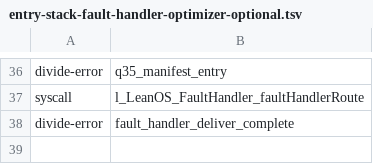
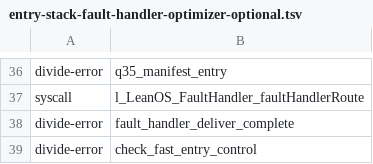
Before and after one commit to rudi-cilibrasi/leanos, a TSV file: scripts/entry-stack-fault-handler-optimizer-optional.tsv, drawn as a sheet; only a part is shown, gaps mark what is left out.

```diff
--- a/scripts/entry-stack-fault-handler-optimizer-optional.tsv
+++ b/scripts/entry-stack-fault-handler-optimizer-optional.tsv
@@ -38 +38,2 @@ syscall	l_LeanOS_FaultHandler_faultHandlerRoute
 divide-error	fault_handler_deliver_complete
+divide-error	check_fast_entry_control
```
